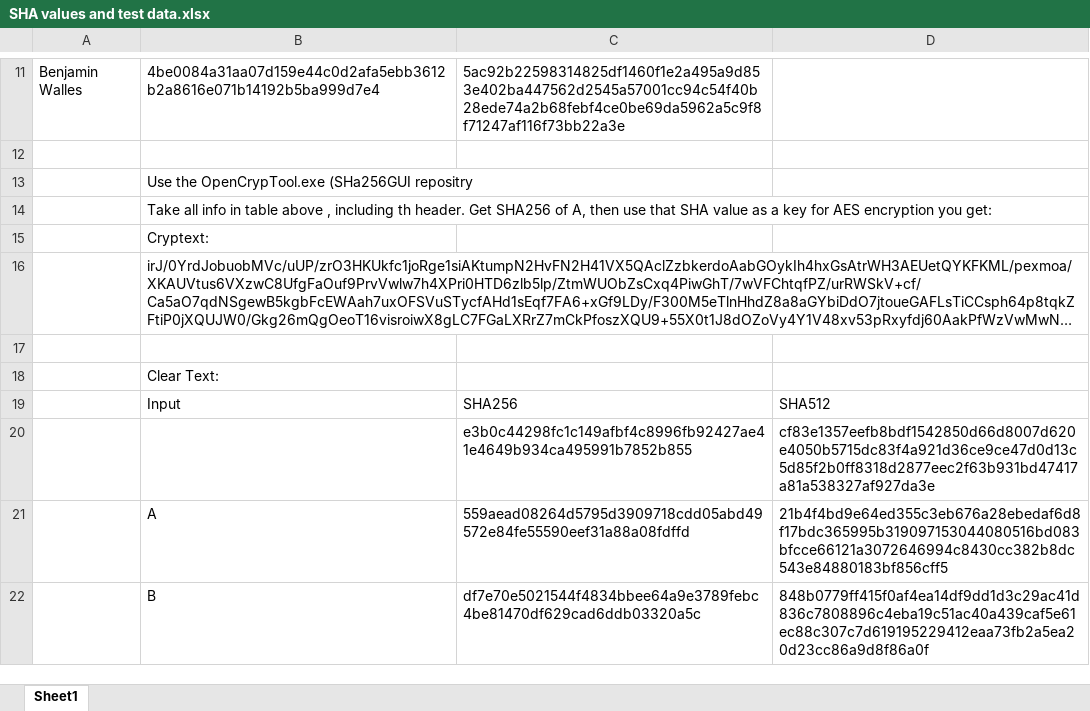
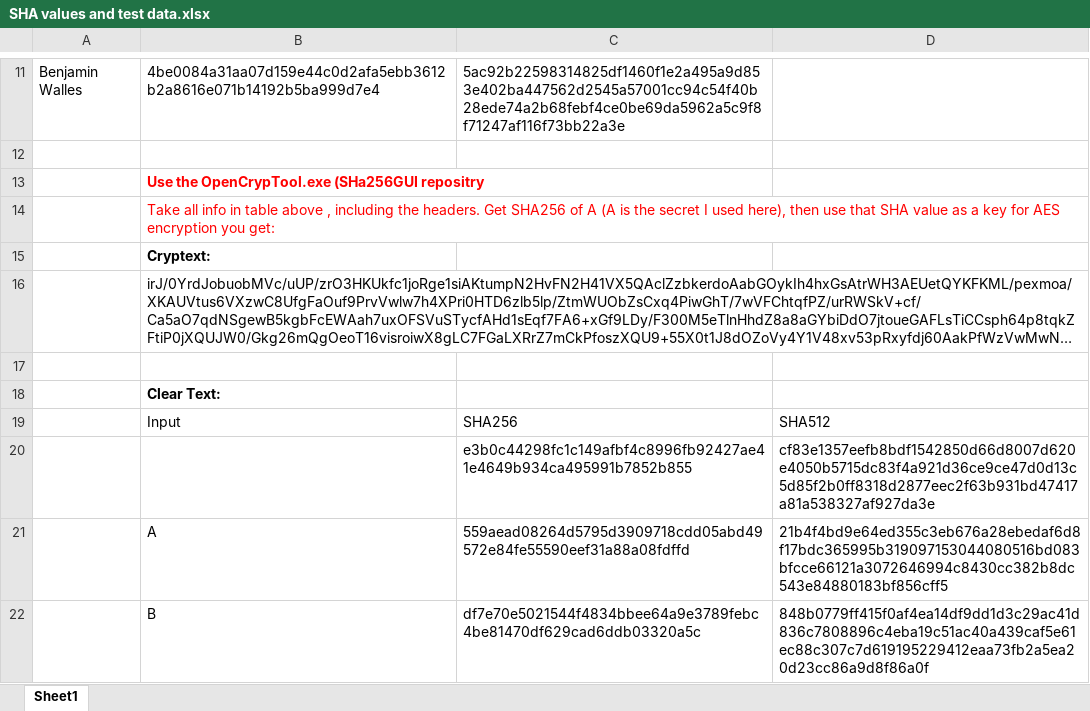
Before and after one commit to Anw200/Sha256Gui, an Excel workbook: SHA values and test data.xlsx, sheet Sheet1, drawn as a sheet; only a part is shown, gaps mark what is left out; long unchanged cells end in …; values as stored, in another font and other column widths than the file's, no borders; table styles not drawn; the diff names each change by its address in the sheet, - before the commit and + after, or states it on an @@ line.

```diff
--- a/SHA values and test data.xlsx (sheet Sheet1)
+++ b/SHA values and test data.xlsx (sheet Sheet1)
-B13 bold: off
+B13 bold: on
-B13:B14 text colour: black
+B13:B14 text colour: #FF0000
-B14: …, including th header. Get SHA256 of A, then use…
+B14: …, including the headers. Get SHA256 of A (A is the secret I used here), then use…
-B15 bold: off
+B15 bold: on
-B18 bold: off
+B18 bold: on
```
Also changed, not shown: 5 other files.
